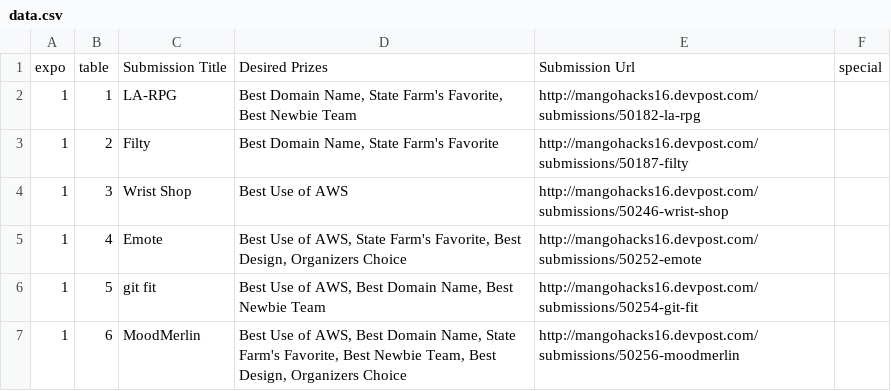
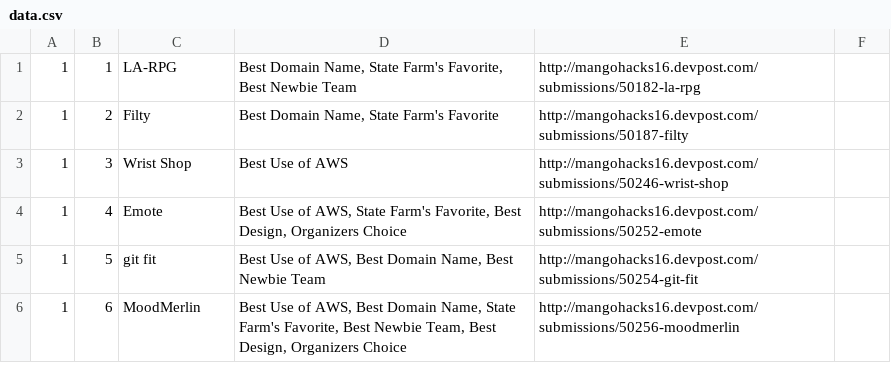
Before and after one commit to MangoHacks/submissions16, a CSV file: data/data.csv, drawn as a sheet; only a part is shown; the diff names each change by its address in the sheet, - before the commit and + after, or states it on an @@ line.

Commit message:
lss

```diff
--- a/data/data.csv
+++ b/data/data.csv
-row 1: expo | table | Submission Title | Desired Prizes | Submission Url | special
```
